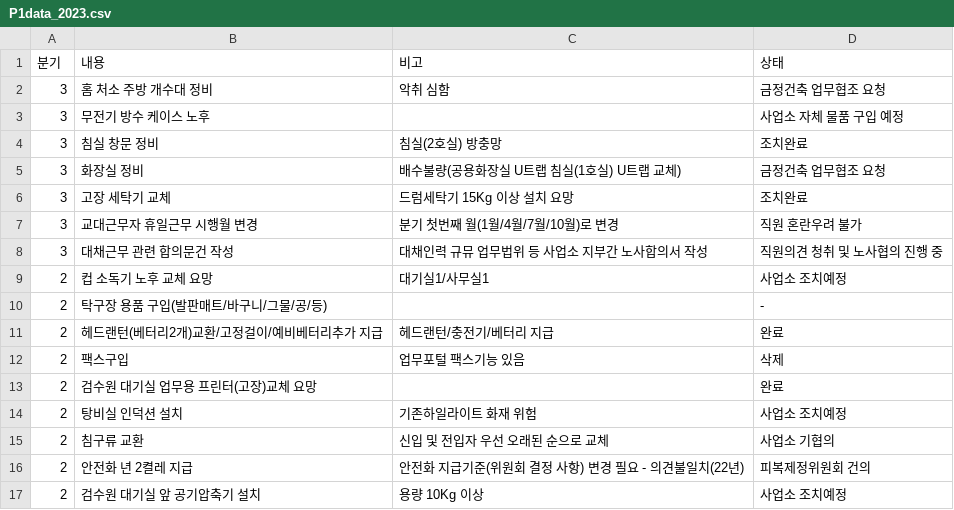
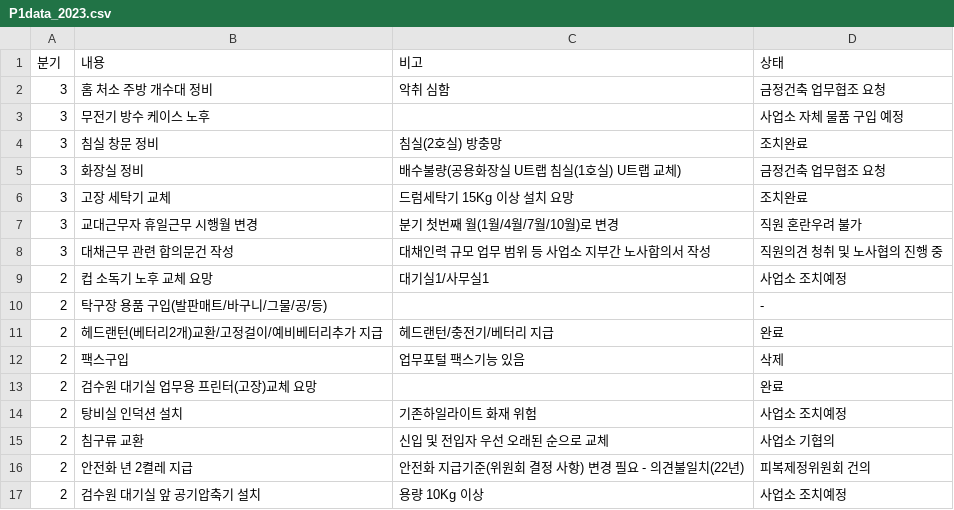
Before and after one commit to yunjimyung/yunjimyung.github.io, a CSV file: P1data_2023.csv, drawn as a sheet.

Commit message:
Update P1data_2023.csv

```diff
--- a/P1data_2023.csv
+++ b/P1data_2023.csv
@@ -7,3 +7,3 @@
 3,교대근무자 휴일근무 시행월 변경,분기 첫번째 월(1월/4월/7월/10월)로 변경,직원 혼란우려 불가
-3,대채근무 관련 합의문건 작성,대채인력 규뮤 업무법위 등 사업소 지부간 노사합의서 작성,직원의견 청취 및 노사협의 진행 중
+3,대채근무 관련 합의문건 작성,대채인력 규모 업무 범위 등 사업소 지부간 노사합의서 작성,직원의견 청취 및 노사협의 진행 중
 2,컵 소독기 노후 교체 요망,대기실1/사무실1,사업소 조치예정
```
